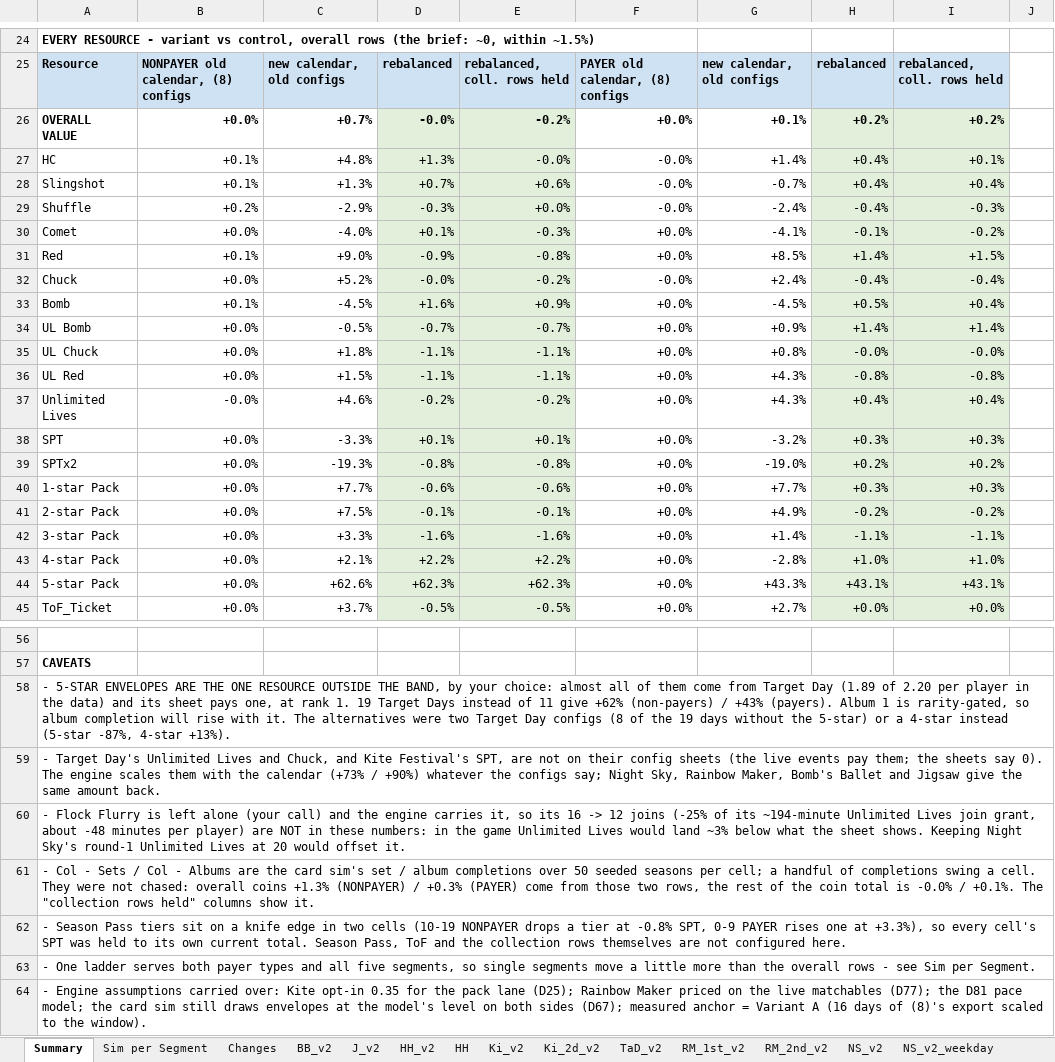
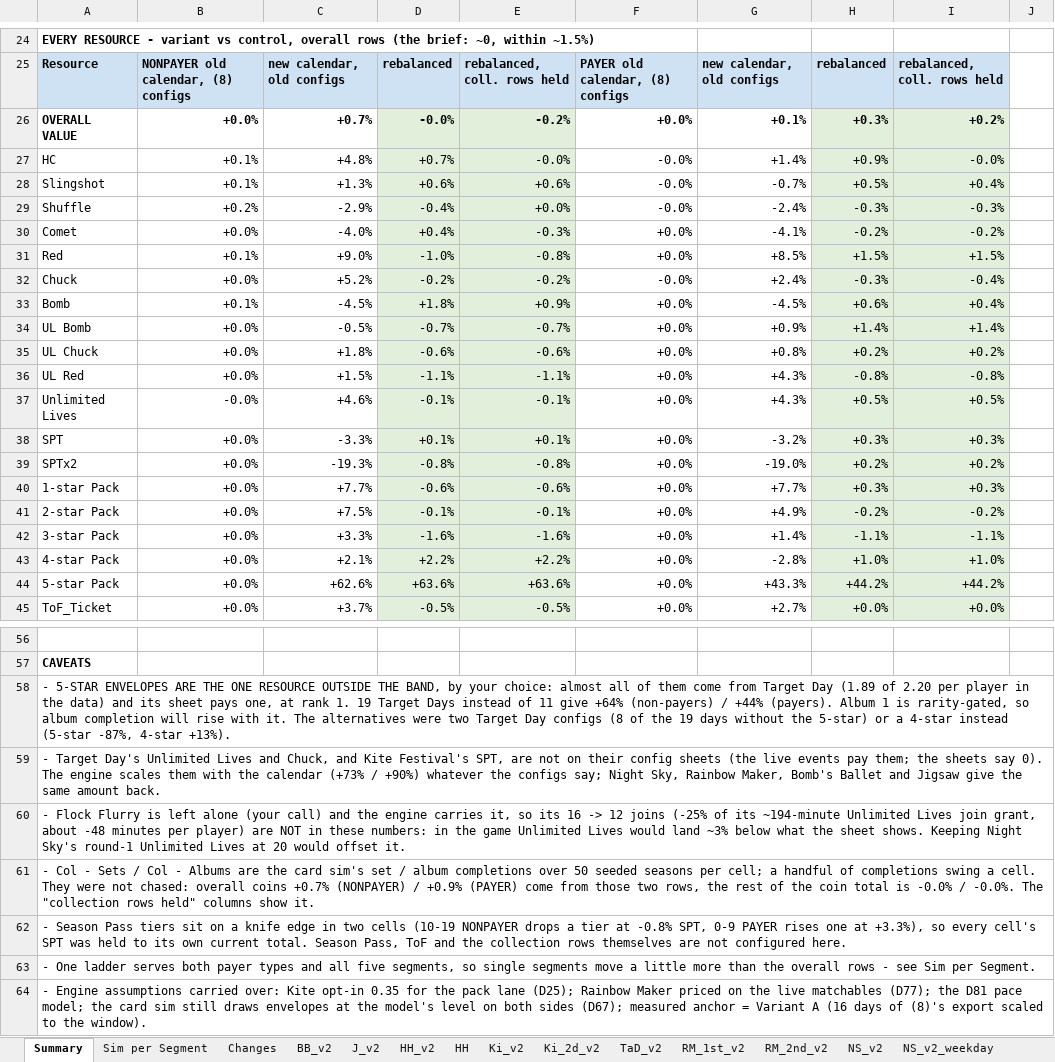
Before and after one commit to Teatree/r_live_ops_2, an Excel workbook: display/Calendar_Rebalance_v1.xlsx, sheet Summary, drawn as a sheet; only a part is shown, gaps mark what is left out; values as stored, in another font and other column widths than the file's, no borders; the diff covers the shown part only; the diff names each change by its address in the sheet, - before the commit and + after, or states it on an @@ line.

```diff
--- a/display/Calendar_Rebalance_v1.xlsx (sheet Summary)
+++ b/display/Calendar_Rebalance_v1.xlsx (sheet Summary)
-H26: +0.2%
+H26: +0.3%
-D27: +1.3%
+D27: +0.7%
-H27: +0.4%
+H27: +0.9%
-I27: +0.1%
+I27: -0.0%
-D28: +0.7%
+D28: +0.6%
-H28: +0.4%
+H28: +0.5%
-D29: -0.3%
+D29: -0.4%
-H29: -0.4%
+H29: -0.3%
-D30: +0.1%
+D30: +0.4%
-H30: -0.1%
+H30: -0.2%
-D31: -0.9%
+D31: -1.0%
-H31: +1.4%
+H31: +1.5%
-D32: -0.0%
+D32: -0.2%
-H32: -0.4%
+H32: -0.3%
-D33: +1.6%
+D33: +1.8%
-H33: +0.5%
+H33: +0.6%
-D35: -1.1%
+D35: -0.6%
-E35: -1.1%
+E35: -0.6%
-H35: -0.0%
+H35: +0.2%
-I35: -0.0%
+I35: +0.2%
-D37: -0.2%
+D37: -0.1%
-E37: -0.2%
+E37: -0.1%
-H37: +0.4%
+H37: +0.5%
-I37: +0.4%
+I37: +0.5%
-D44: +62.3%
+D44: +63.6%
-E44: +62.3%
+E44: +63.6%
-H44: +43.1%
+H44: +44.2%
-I44: +43.1%
+I44: +44.2%
-A58: …11 give +62% (non-payers) / +43% (payers). Album…
+A58: …11 give +64% (non-payers) / +44% (payers). Album…
-A61: …overall coins +1.3% (NONPAYER) / +0.3% (PAYER) come from those two rows, the rest of the coin total is -0.0% / +0.1%. The "collection…
+A61: …overall coins +0.7% (NONPAYER) / +0.9% (PAYER) come from those two rows, the rest of the coin total is -0.0% / -0.0%. The "collection…
```
Also changed, not shown: 11 edited cells elsewhere in this sheet, sheet Sim per Segment, sheet Changes, sheet NS_v2, sheet NS_v2_weekday, sheet RM_1st_v2, sheet RM_2nd_v2, 2 more sheets, display/RM_LocalSim_v1.xlsx, 6 other files.
